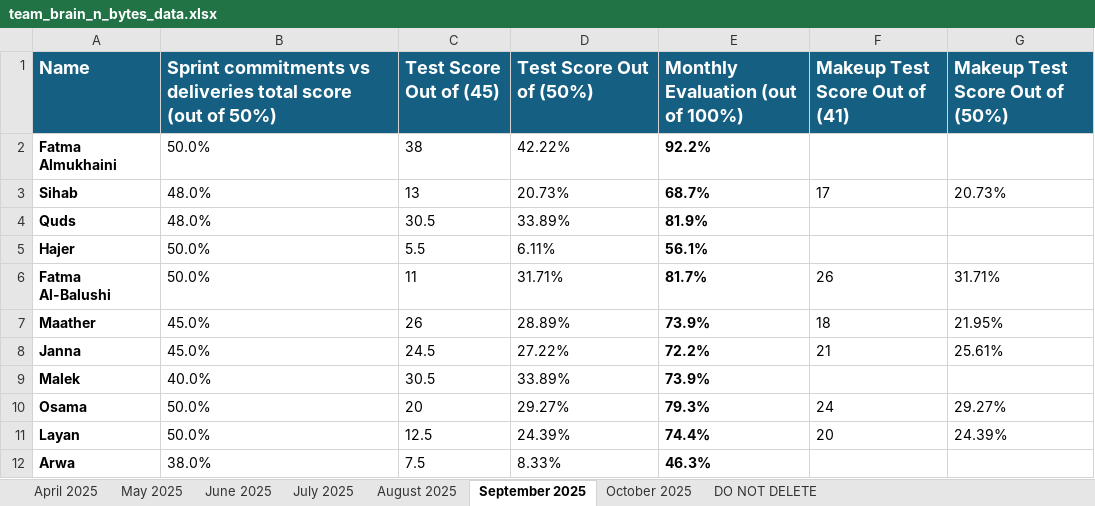
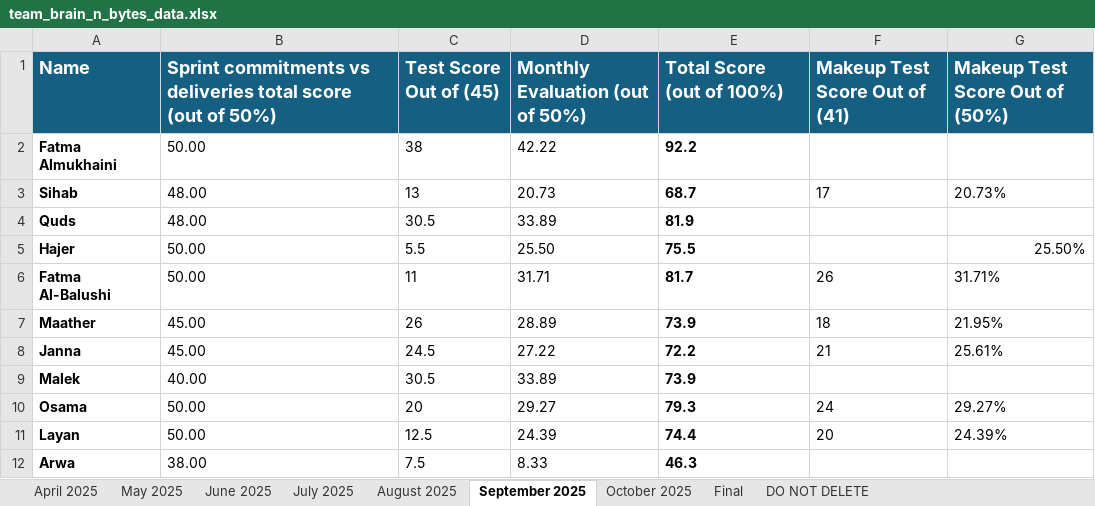
Before and after one commit to CodelineAtyab/PerformanceReportGenerator, an Excel workbook: input_data/team_brain_n_bytes_data.xlsx, sheet September 2025, drawn as a sheet; only a part is shown; values as stored, in another font and other column widths than the file's, no borders; table styles not drawn; the diff covers the shown part only; the diff names each change by its address in the sheet, - before the commit and + after, or states it on an @@ line.

```diff
--- a/input_data/team_brain_n_bytes_data.xlsx (sheet September 2025)
+++ b/input_data/team_brain_n_bytes_data.xlsx (sheet September 2025)
+sheet tab: Final
-D1: Test Score Out of (50%)
+D1: Monthly Evaluation (out of 50%)
-E1: Monthly Evaluation (out of 100%)
+E1: Total Score (out of 100%)
-B2: 50.0%
+B2: 50.00
-D2 (Monthly Evaluation (out of 50%)): 42.22%
+D2 (Monthly Evaluation (out of 50%)): 42.22
-E2 (Total Score (out of 100%)): 92.2%
+E2 (Total Score (out of 100%)): 92.2
-B3:B4: 48.0%
+B3:B4: 48.00
-D3 (Monthly Evaluation (out of 50%)): 20.73%
+D3 (Monthly Evaluation (out of 50%)): 20.73
-E3 (Total Score (out of 100%)): 68.7%
+E3 (Total Score (out of 100%)): 68.7
-D4 (Monthly Evaluation (out of 50%)): 33.89%
+D4 (Monthly Evaluation (out of 50%)): 33.89
-E4 (Total Score (out of 100%)): 81.9%
+E4 (Total Score (out of 100%)): 81.9
-B5:B6: 50.0%
+B5:B6: 50.00
-D5 (Monthly Evaluation (out of 50%)): 6.11%
+D5 (Monthly Evaluation (out of 50%)): 25.50
-E5 (Total Score (out of 100%)): 56.1%
+E5 (Total Score (out of 100%)): 75.5
-G5 (Makeup Test Score Out of (50%)): (empty)
+G5 (Makeup Test Score Out of (50%)): 25.50%
-D6 (Monthly Evaluation (out of 50%)): 31.71%
+D6 (Monthly Evaluation (out of 50%)): 31.71
-E6 (Total Score (out of 100%)): 81.7%
+E6 (Total Score (out of 100%)): 81.7
-B7:B8: 45.0%
+B7:B8: 45.00
-D7 (Monthly Evaluation (out of 50%)): 28.89%
+D7 (Monthly Evaluation (out of 50%)): 28.89
-E7 (Total Score (out of 100%)): 73.9%
+E7 (Total Score (out of 100%)): 73.9
-D8 (Monthly Evaluation (out of 50%)): 27.22%
+D8 (Monthly Evaluation (out of 50%)): 27.22
-E8 (Total Score (out of 100%)): 72.2%
+E8 (Total Score (out of 100%)): 72.2
-B9: 40.0%
+B9: 40.00
-D9 (Monthly Evaluation (out of 50%)): 33.89%
+D9 (Monthly Evaluation (out of 50%)): 33.89
-E9 (Total Score (out of 100%)): 73.9%
+E9 (Total Score (out of 100%)): 73.9
-B10:B11: 50.0%
+B10:B11: 50.00
-D10 (Monthly Evaluation (out of 50%)): 29.27%
+D10 (Monthly Evaluation (out of 50%)): 29.27
-E10 (Total Score (out of 100%)): 79.3%
+E10 (Total Score (out of 100%)): 79.3
-D11 (Monthly Evaluation (out of 50%)): 24.39%
+D11 (Monthly Evaluation (out of 50%)): 24.39
-E11 (Total Score (out of 100%)): 74.4%
+E11 (Total Score (out of 100%)): 74.4
-B12: 38.0%
+B12: 38.00
-D12 (Monthly Evaluation (out of 50%)): 8.33%
+D12 (Monthly Evaluation (out of 50%)): 8.33
-E12 (Total Score (out of 100%)): 46.3%
+E12 (Total Score (out of 100%)): 46.3
```
Also changed, not shown: 1 added row, 1 removed row, 49 edited cells and cell formats elsewhere in this sheet, sheet October 2025, sheet July 2025, sheet August 2025, sheet May 2025, sheet June 2025, sheet April 2025, 2 other files.
